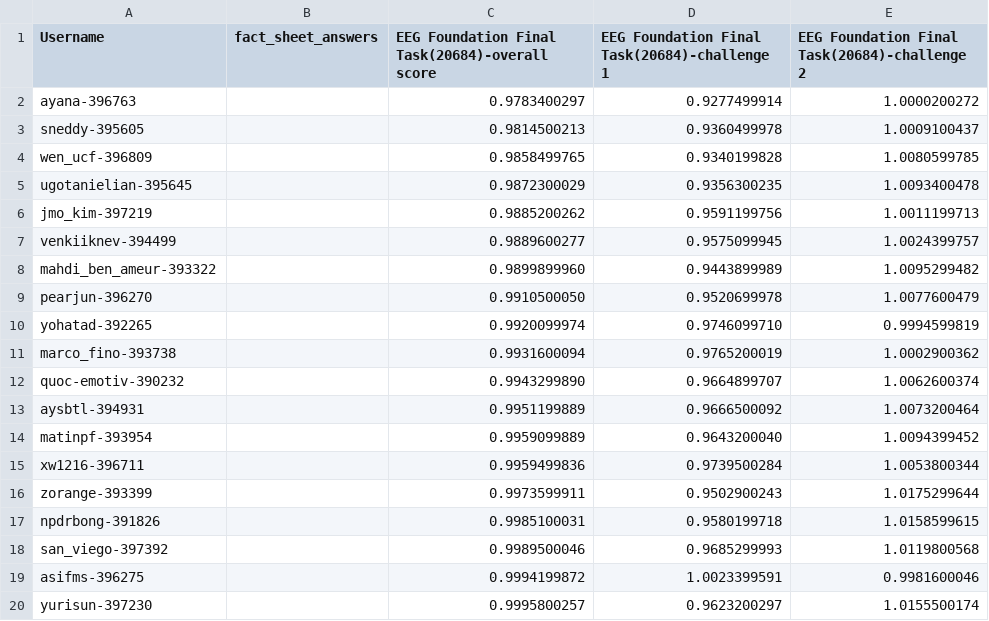
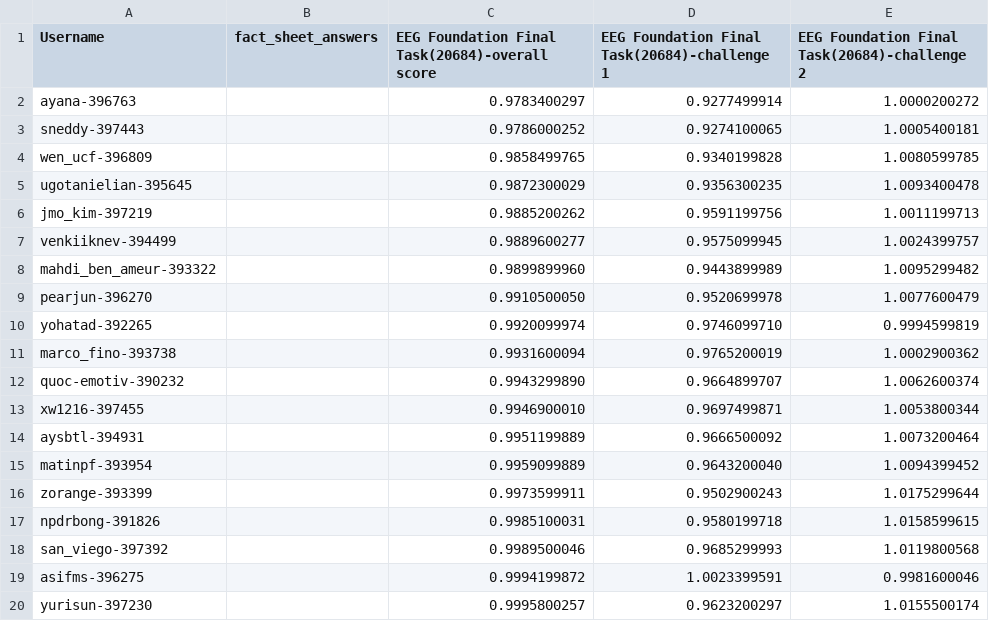
Before and after one commit to eeg2025/eeg2025.github.io, a CSV file: codabench_results/results_phase_16262.csv, drawn as a sheet; only a part is shown.

```diff
--- a/codabench_results/results_phase_16262.csv
+++ b/codabench_results/results_phase_16262.csv
@@ -2,3 +2,3 @@ Username,fact_sheet_answers,EEG Foundation Final Task(20684)-overall score,EEG F
 ayana-396763,,0.9783400297,0.9277499914,1.0000200272
-sneddy-395605,,0.9814500213,0.9360499978,1.0009100437
+sneddy-397443,,0.9786000252,0.9274100065,1.0005400181
 wen_ucf-396809,,0.9858499765,0.9340199828,1.0080599785
@@ -12,5 +12,5 @@ marco_fino-393738,,0.9931600094,0.9765200019,1.0002900362
 quoc-emotiv-390232,,0.9943299890,0.9664899707,1.0062600374
+xw1216-397455,,0.9946900010,0.9697499871,1.0053800344
 aysbtl-394931,,0.9951199889,0.9666500092,1.0073200464
 matinpf-393954,,0.9959099889,0.9643200040,1.0094399452
-xw1216-396711,,0.9959499836,0.9739500284,1.0053800344
 zorange-393399,,0.9973599911,0.9502900243,1.0175299644
```
Also changed, not shown: 5 other files.
